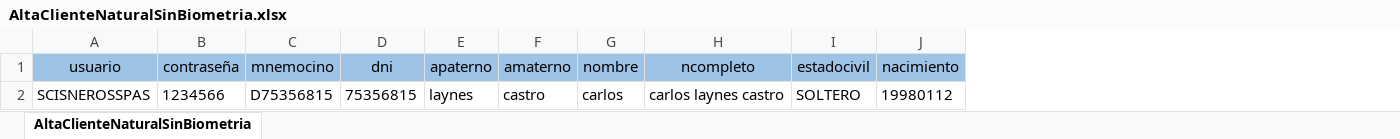
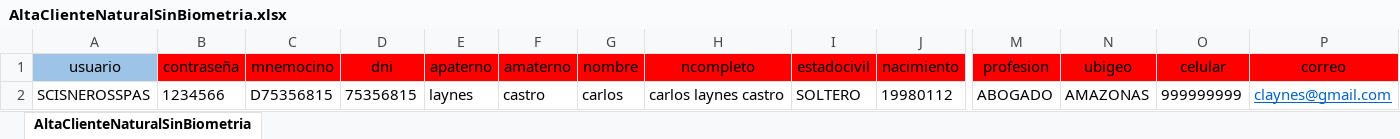
Before and after one commit to Valvaradomoreno/Regresion, an Excel workbook: src/Excel/entregable2/AltaClienteNaturalSinBiometria.xlsx, sheet AltaClienteNaturalSinBiometria, drawn as a sheet; only a part is shown, gaps mark what is left out; values as stored, in another font and other column widths than the file's, no borders; the diff covers the shown part only; the diff names each change by its address in the sheet, - before the commit and + after, or states it on an @@ line.

```diff
--- a/src/Excel/entregable2/AltaClienteNaturalSinBiometria.xlsx (sheet AltaClienteNaturalSinBiometria)
+++ b/src/Excel/entregable2/AltaClienteNaturalSinBiometria.xlsx (sheet AltaClienteNaturalSinBiometria)
+column M (profesion), row 2: ABOGADO
+column N (ubigeo), row 2: AMAZONAS
+column O (celular), row 2: 999999999
+column P (correo), row 2: claynes@gmail.com
-B1:J1 fill: #9DC3E6
+B1:J1 fill: #FF0000
```
Also changed, not shown: cell formats elsewhere in this sheet, src/Excel/entregable2/ModificarCliente.xlsx, 4 other files.
